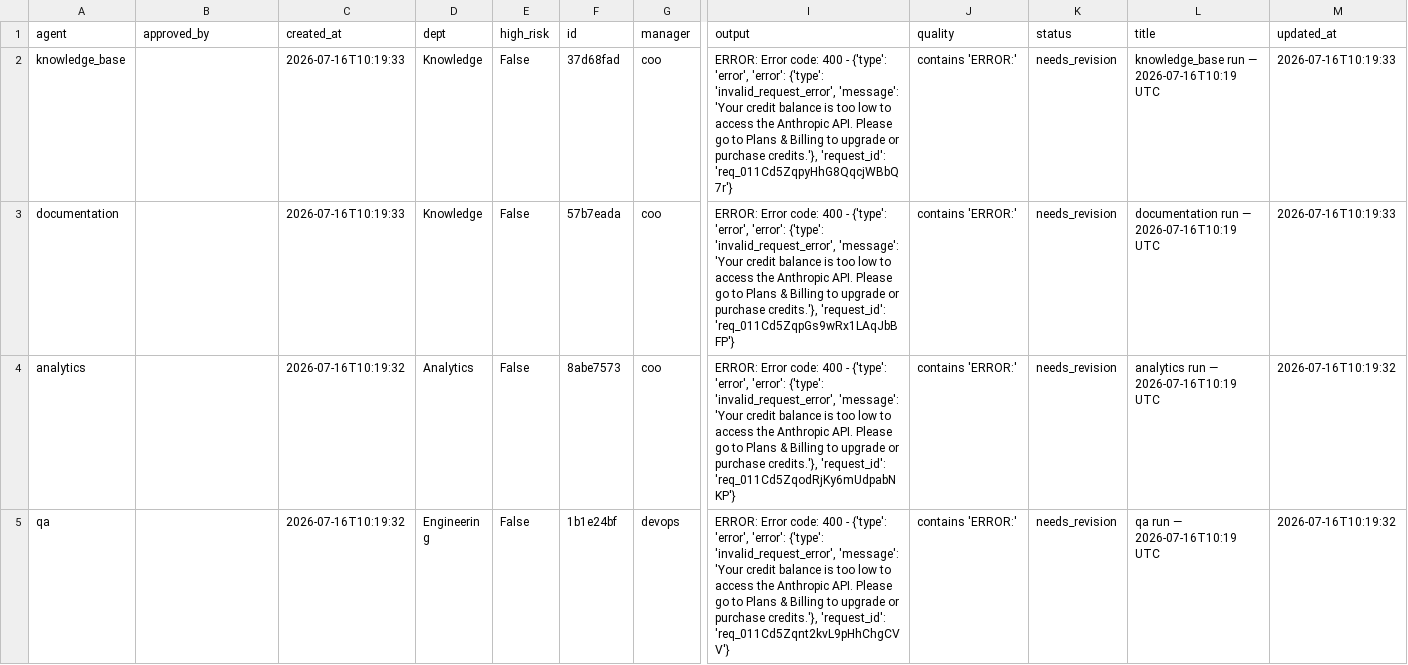
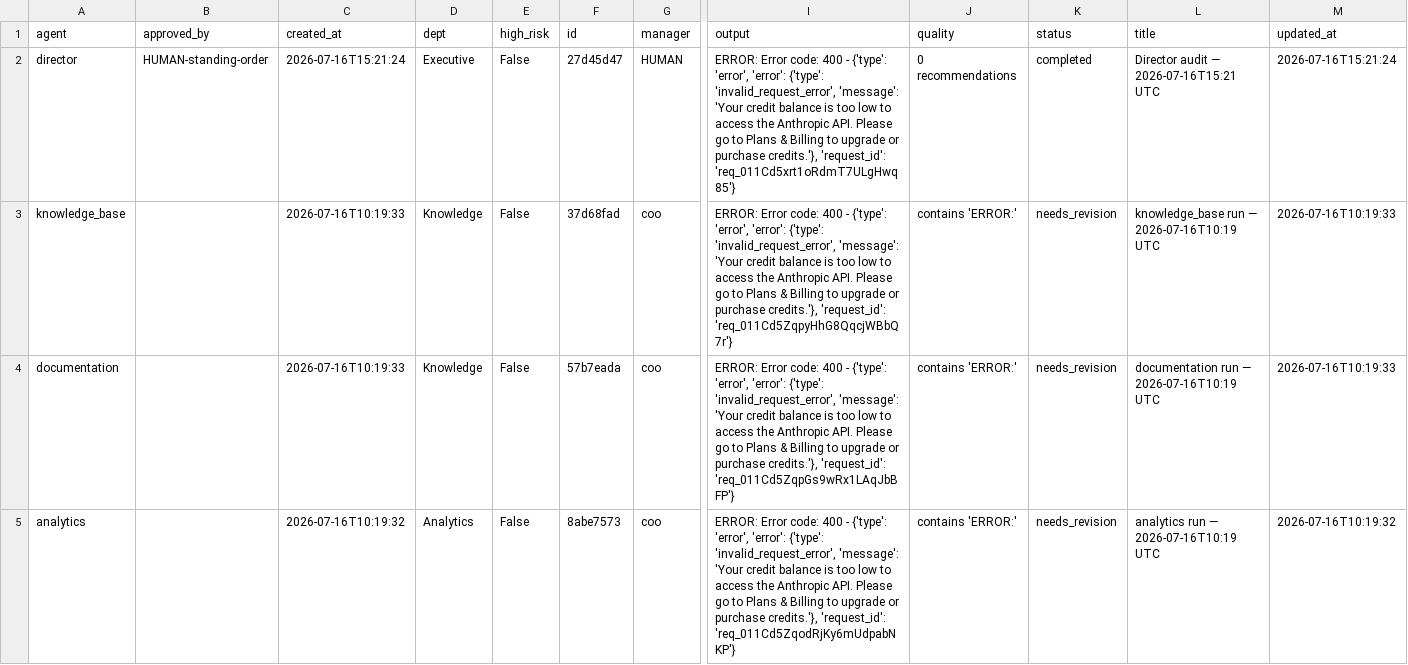
Before and after one commit to jaspalsingh321jsrr-ops/opsrunner-agents, a CSV file: data/exports/tasks.csv, drawn as a sheet; only a part is shown, gaps mark what is left out; the shorter side is filled out with more unchanged rows; rows hold the shown columns only; the diff names each change by its address in the sheet, - before the commit and + after, or states it on an @@ line.

```diff
--- a/data/exports/tasks.csv
+++ b/data/exports/tasks.csv
+row 2: director | HUMAN-standing-order | 2026-07-16T15:21:24 | Executive | False | 27d45d47 | HUMAN | ERROR: Error code: 400 - {'type': 'error', 'error': {'type': 'invalid_request_error', 'message': 'Your credit balance is too low to access the Anthropic API. Please go to Plans & Billing to upgrade or purchase credits.'}, 'request_id': 'req_011Cd5xrt1oRdmT7ULgHwq85'} | 0 recommendations | completed | Director audit — 2026-07-16T15:21 UTC | 2026-07-16T15:21:24
```
Also changed, not shown: data/exports/analytics_runs.csv, 5 other files.
